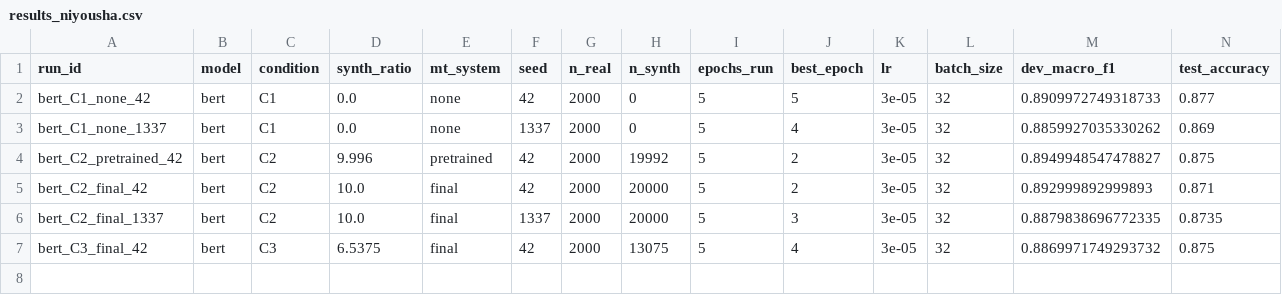
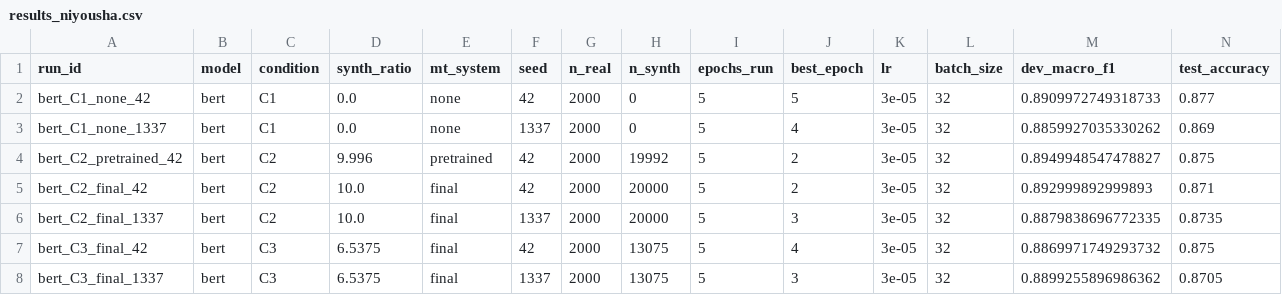
Before and after one commit to niushamjd/mt-augmentation-sentiment-tr, a CSV file: results/results_niyousha.csv, drawn as a sheet; only a part is shown; rows hold the shown columns only; the diff names each change by its address in the sheet, - before the commit and + after, or states it on an @@ line.

Commit message:
Add C3 (mt_final, filtered) seed 1337 run

```diff
--- a/results/results_niyousha.csv
+++ b/results/results_niyousha.csv
+row 8: bert_C3_final_1337 | bert | C3 | 6.5375 | final | 1337 | 2000 | 13075 | 5 | 3 | 3e-05 | 32 | 0.8899255896986362 | 0.8705
```
Also changed, not shown: 2 other files.
